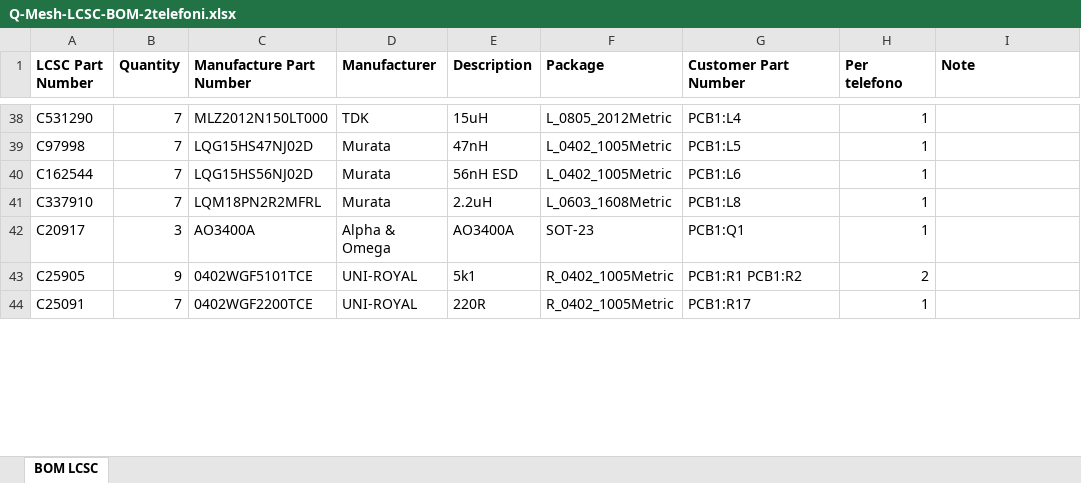
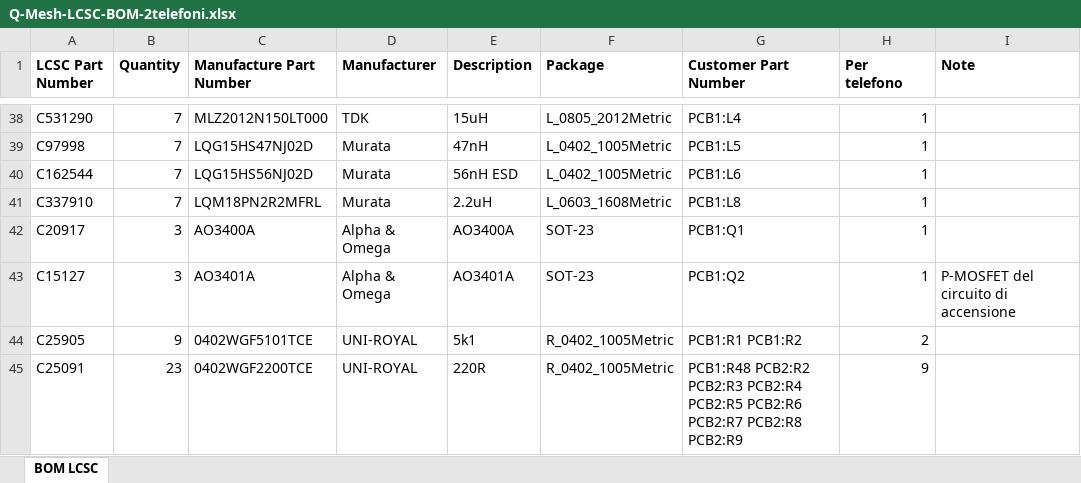
Before and after one commit to PepeIsLife1/Pippaphone, an Excel workbook: Pippaphone pcb/ordine_LCSC_montaggio_a_mano/Q-Mesh-LCSC-BOM-2telefoni.xlsx, sheet BOM LCSC, drawn as a sheet; only a part is shown, gaps mark what is left out; values as stored, in another font and other column widths than the file's, no borders; addresses are those after the commit; the diff covers the shown part only; the diff names each change by its address in the sheet, - before the commit and + after, or states it on an @@ line.

```diff
--- a/Pippaphone pcb/ordine_LCSC_montaggio_a_mano/Q-Mesh-LCSC-BOM-2telefoni.xlsx (sheet BOM LCSC)
+++ b/Pippaphone pcb/ordine_LCSC_montaggio_a_mano/Q-Mesh-LCSC-BOM-2telefoni.xlsx (sheet BOM LCSC)
+row 43: C15127 | 3 | AO3401A | Alpha & Omega | AO3401A | SOT-23 | PCB1:Q2 | 1 | P-MOSFET del circuito di accensione
-B45 (Quantity): 7
+B45 (Quantity): 23
-G45 (Customer Part Number): PCB1:R17
+G45 (Customer Part Number): PCB1:R48 PCB2:R2 PCB2:R3 PCB2:R4 PCB2:R5 PCB2:R6 PCB2:R7 PCB2:R8 PCB2:R9
-H45 (Per telefono): 1
+H45 (Per telefono): 9
```
Also changed, not shown: 2 added rows and 27 edited cells elsewhere in this sheet, 57 other files.
